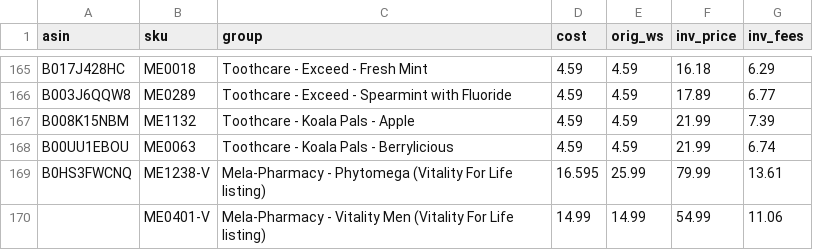
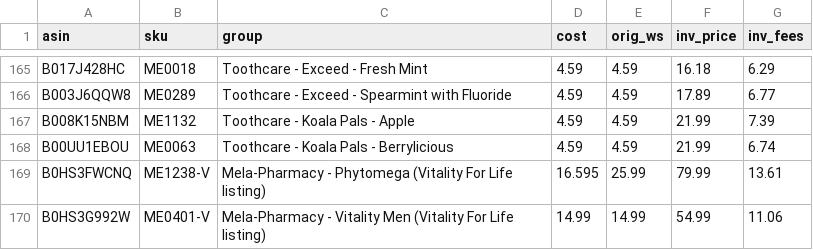
Before and after one commit to Rodantmat/melaleuca-cart, a TSV file: reprice/costs.tsv, drawn as a sheet; only a part is shown, gaps mark what is left out.

```diff
--- a/reprice/costs.tsv
+++ b/reprice/costs.tsv
@@ -169,2 +169,2 @@ B00UU1EBOU	ME0063	Toothcare - Koala Pals - Berrylicious	4.59	4.59	21.99	6.74
 B0HS3FWCNQ	ME1238-V	Mela-Pharmacy - Phytomega (Vitality For Life listing)	16.595	25.99	79.99	13.61
-	ME0401-V	Mela-Pharmacy - Vitality Men (Vitality For Life listing)	14.99	14.99	54.99	11.06
+B0HS3G992W	ME0401-V	Mela-Pharmacy - Vitality Men (Vitality For Life listing)	14.99	14.99	54.99	11.06
```
